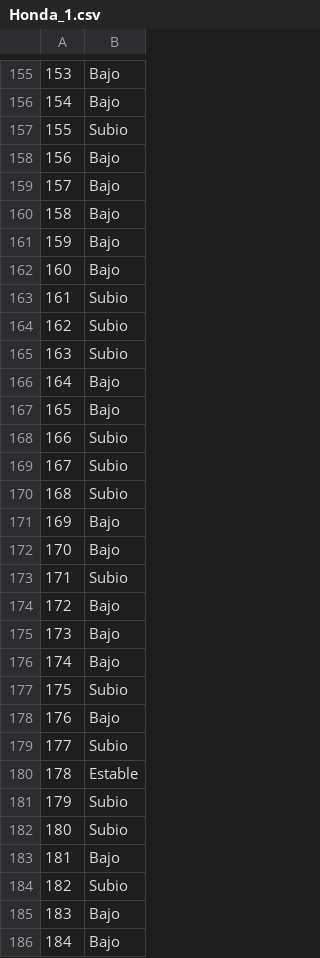
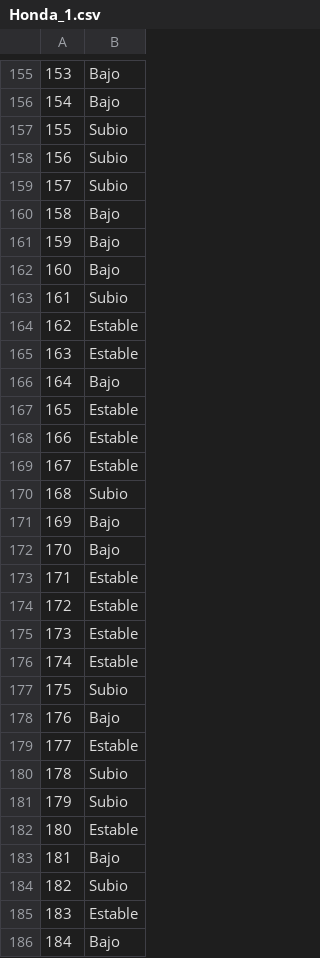
Before and after one commit to JuanDeutsch/IO, a CSV file: DATOS/Honda_1.csv, drawn as a sheet; only a part is shown, gaps mark what is left out; the diff covers the shown part only.

```diff
--- a/DATOS/Honda_1.csv
+++ b/DATOS/Honda_1.csv
@@ -157,4 +157,4 @@
 155,Subio
-156,Bajo
-157,Bajo
+156,Subio
+157,Subio
 158,Bajo
@@ -163,8 +163,8 @@
 161,Subio
-162,Subio
-163,Subio
+162,Estable
+163,Estable
 164,Bajo
-165,Bajo
-166,Subio
-167,Subio
+165,Estable
+166,Estable
+167,Estable
 168,Subio
@@ -172,15 +172,15 @@
 170,Bajo
-171,Subio
-172,Bajo
-173,Bajo
-174,Bajo
+171,Estable
+172,Estable
+173,Estable
+174,Estable
 175,Subio
 176,Bajo
-177,Subio
-178,Estable
+177,Estable
+178,Subio
 179,Subio
-180,Subio
+180,Estable
 181,Bajo
 182,Subio
-183,Bajo
+183,Estable
 184,Bajo
```
Also changed, not shown: 93 edited cells elsewhere in this file, 4 other files.
